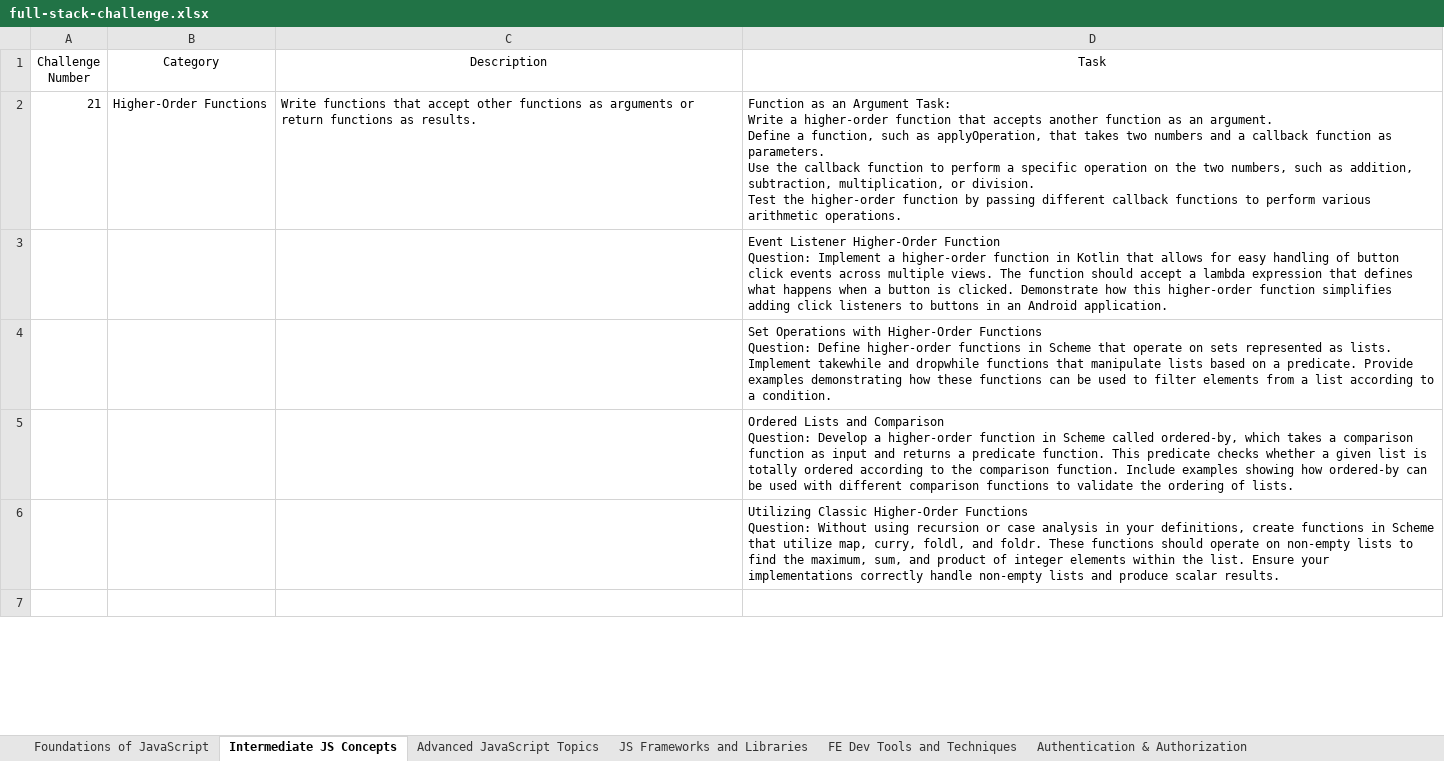
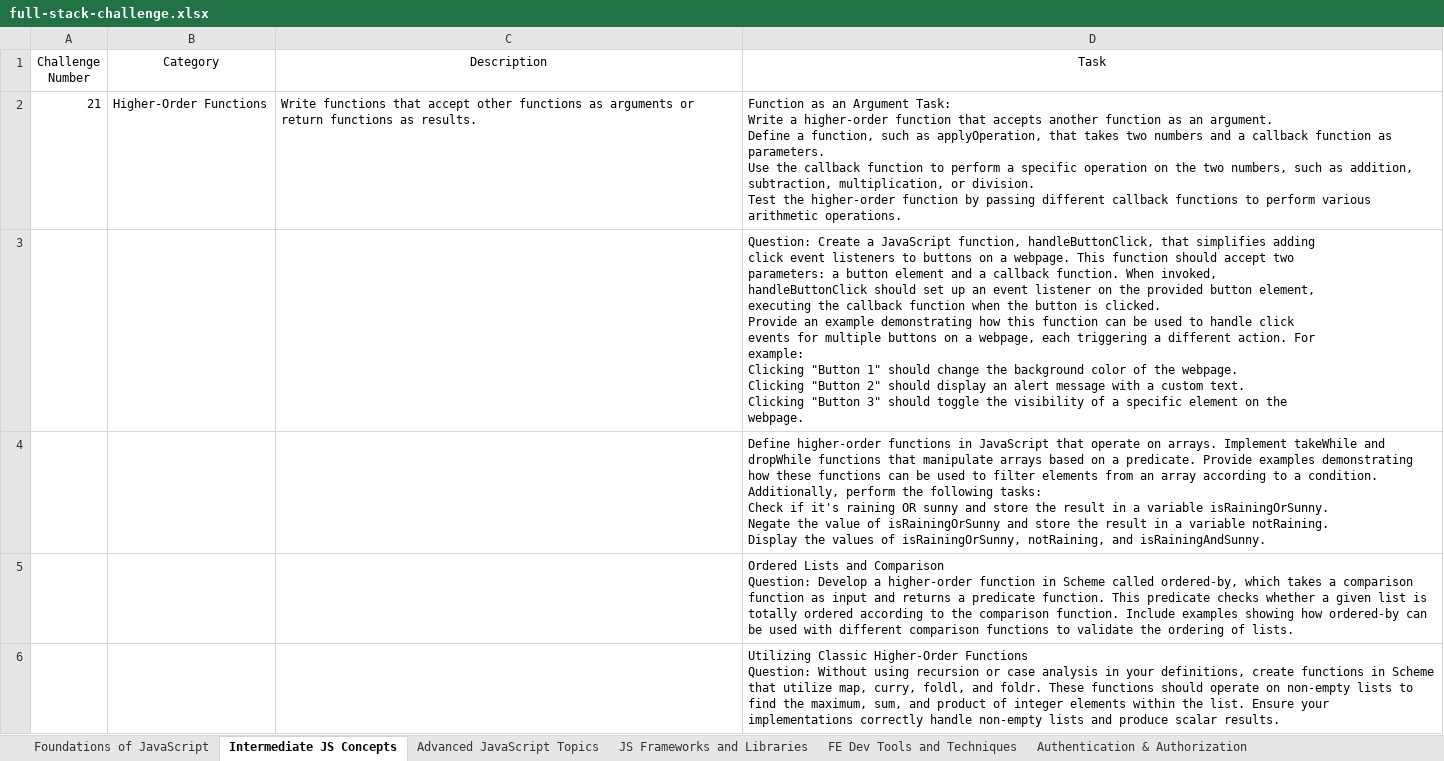
Before and after one commit to scientistigwe/FrontEnd-Projects, an Excel workbook: full-stack-challenge.xlsx, sheet Intermediate JS Concepts, drawn as a sheet; only a part is shown; the shorter side is filled out with more unchanged rows; values as stored, in another font and other column widths than the file's, no borders; table styles not drawn; ↵ is a line break in a cell; the diff names each change by its address in the sheet, - before the commit and + after, or states it on an @@ line.

Commit message:
add event listener Higher Order function

```diff
--- a/full-stack-challenge.xlsx (sheet Intermediate JS Concepts)
+++ b/full-stack-challenge.xlsx (sheet Intermediate JS Concepts)
-D3 (Task): Event Listener Higher-Order Function ↵ Question: Implement a higher-order function in Kotlin that allows for easy handling of button click events across multiple views. The function should accept a lambda expression that defines what happens when a button is clicked. Demonstrate how this higher-order function simplifies adding click listeners to buttons in an Android application.
+D3 (Task): Question: Create a JavaScript function, handleButtonClick, that simplifies adding ↵ click event listeners to buttons on a webpage. This function should accept two ↵ parameters: a button element and a callback function. When invoked, ↵ handleButtonClick should set up an event listener on the provided button element, ↵ executing the callback function when the button is clicked. ↵ Provide an example demonstrating how this function can be used to handle click ↵ events for multiple buttons on a webpage, each triggering a different action. For ↵ example: ↵ Clicking "Button 1" should change the background color of the webpage. ↵ Clicking "Button 2" should display an alert message with a custom text. ↵ Clicking "Button 3" should toggle the visibility of a specific element on the ↵ webpage.
-D4 (Task): Set Operations with Higher-Order Functions ↵ Question: Define higher-order functions in Scheme that operate on sets represented as lists. Implement takewhile and dropwhile functions that manipulate lists based on a predicate. Provide examples demonstrating how these functions can be used to filter elements from a list according to a condition.
+D4 (Task): Define higher-order functions in JavaScript that operate on arrays. Implement takeWhile and dropWhile functions that manipulate arrays based on a predicate. Provide examples demonstrating how these functions can be used to filter elements from an array according to a condition. ↵ Additionally, perform the following tasks: ↵ Check if it's raining OR sunny and store the result in a variable isRainingOrSunny. ↵ Negate the value of isRainingOrSunny and store the result in a variable notRaining. ↵ Display the values of isRainingOrSunny, notRaining, and isRainingAndSunny.
```
Also changed, not shown: 2 other files.
